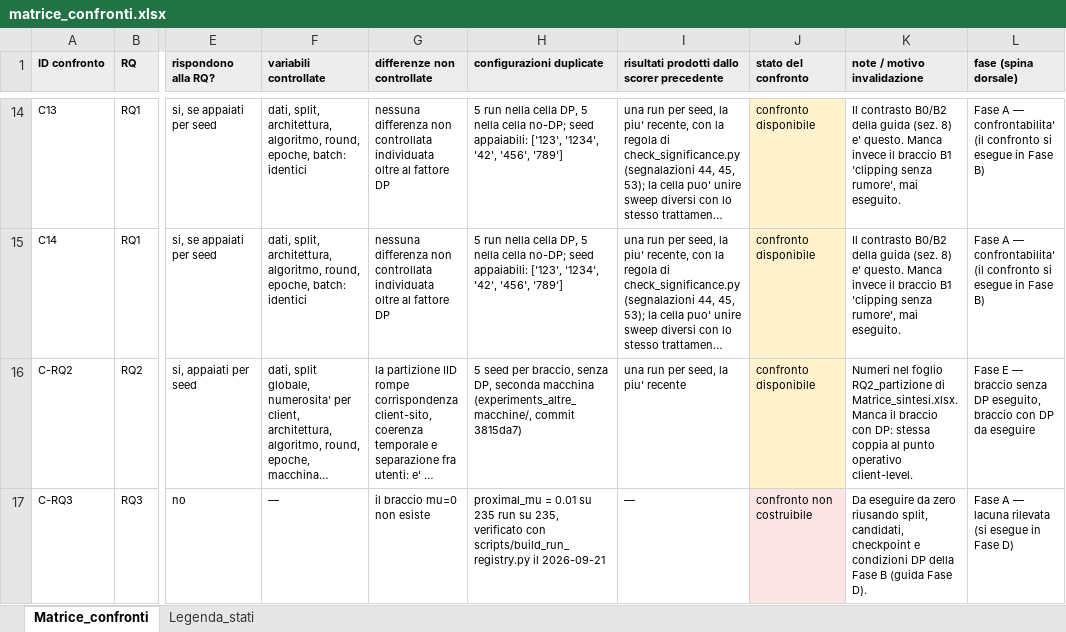
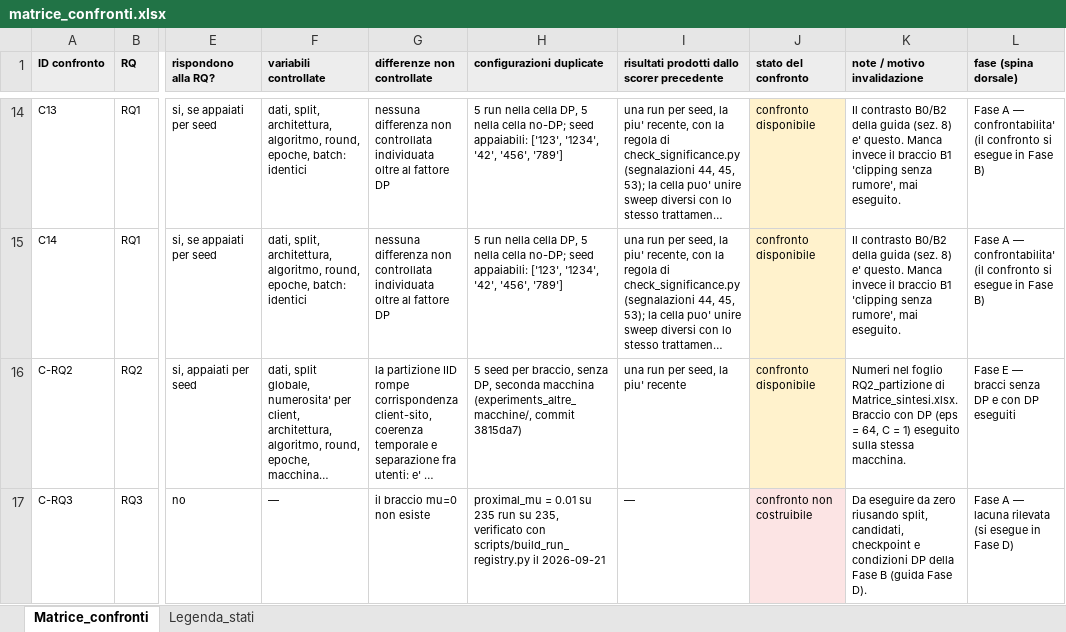
Before and after one commit to susetta85/ChargeShield-FL, an Excel workbook: risultati/matrice_confronti.xlsx, sheet Matrice_confronti, drawn as a sheet; only a part is shown, gaps mark what is left out; long unchanged cells end in …; values as stored, in another font and other column widths than the file's, no borders; the diff names each change by its address in the sheet, - before the commit and + after, or states it on an @@ line.

```diff
--- a/risultati/matrice_confronti.xlsx (sheet Matrice_confronti)
+++ b/risultati/matrice_confronti.xlsx (sheet Matrice_confronti)
-K16 (note / motivo invalidazione): …di Matrice_sintesi.xlsx. Manca il braccio con DP: stessa coppia al punto operativo client-level.
+K16 (note / motivo invalidazione): …di Matrice_sintesi.xlsx. Braccio con DP (eps = 64, C = 1) eseguito sulla stessa macchina.
-L16 (fase (spina dorsale)): …E — braccio senza DP eseguito, braccio con DP da eseguire
+L16 (fase (spina dorsale)): …E — bracci senza DP e con DP eseguiti
```
Also changed, not shown: risultati/Matrice_sintesi.xlsx, risultati/matrice_run_completati.xlsx, 7 other files.
